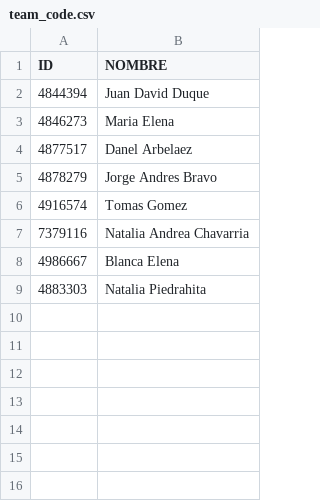
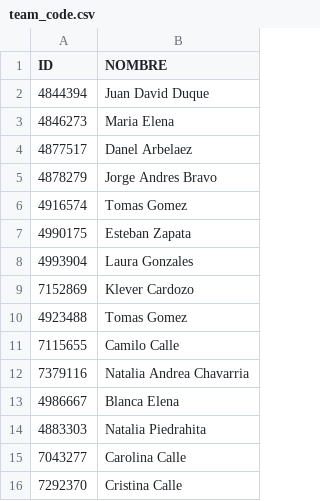
Before and after one commit to jduque1989/PythonTools, a CSV file: BackOffice/backoffice/teamcv/team_code.csv, drawn as a sheet.

Commit message:
Add new members 👨💻 and modify cv_team.py

```diff
--- a/BackOffice/backoffice/teamcv/team_code.csv
+++ b/BackOffice/backoffice/teamcv/team_code.csv
@@ -6,2 +6,7 @@
 4916574;Tomas Gomez
+4990175;Esteban Zapata
+4993904;Laura Gonzales
+7152869;Klever Cardozo
+4923488;Tomas Gomez
+7115655;Camilo Calle
 7379116;Natalia Andrea Chavarria
@@ -9 +14,3 @@
 4883303;Natalia Piedrahita
+7043277;Carolina Calle
+7292370;Cristina Calle
```
Also changed, not shown: 1 other file.
